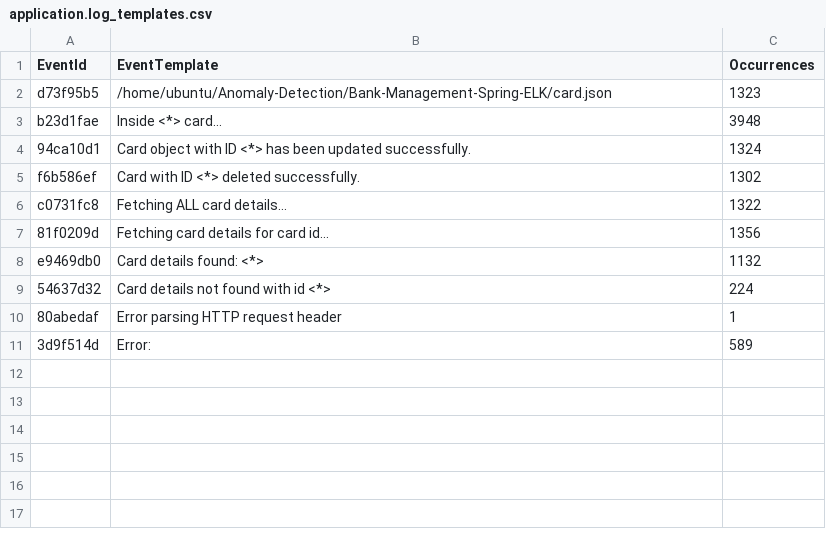
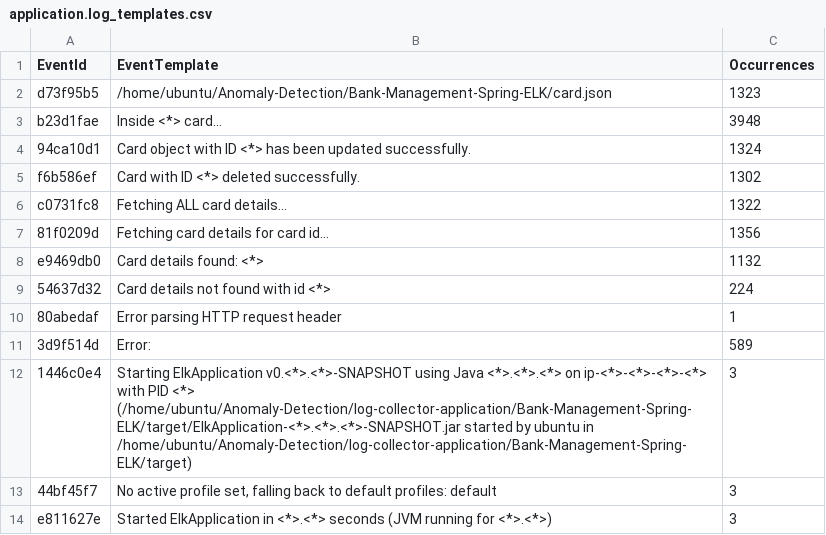
Before and after one commit to AnjaliJain-17/Anomaly-Detection, a CSV file: anomaly-detection-ml/log_analysis/data/structured/Java/application.log_templates.csv, drawn as a sheet; the diff names each change by its address in the sheet, - before the commit and + after, or states it on an @@ line.

```diff
--- a/anomaly-detection-ml/log_analysis/data/structured/Java/application.log_templates.csv
+++ b/anomaly-detection-ml/log_analysis/data/structured/Java/application.log_templates.csv
+row 12: 1446c0e4 | Starting ElkApplication v0.<*>.<*>-SNAPSHOT using Java <*>.<*>.<*> on ip-<*>-<*>-<*>-<*> with PID <*> (/home/ubuntu/Anomaly-Detection/log-collector-application/Bank-Management-Spring-ELK/target/ElkApplication-<*>.<*>.<*>-SNAPSHOT.jar started by ubuntu in /home/ubuntu/Anomaly-Detection/log-collector-application/Bank-Management-Spring-ELK/target) | 3
+row 13: 44bf45f7 | No active profile set, falling back to default profiles: default | 3
+row 14: e811627e | Started ElkApplication in <*>.<*> seconds (JVM running for <*>.<*>) | 3
```
Also changed, not shown: 3 other files.
